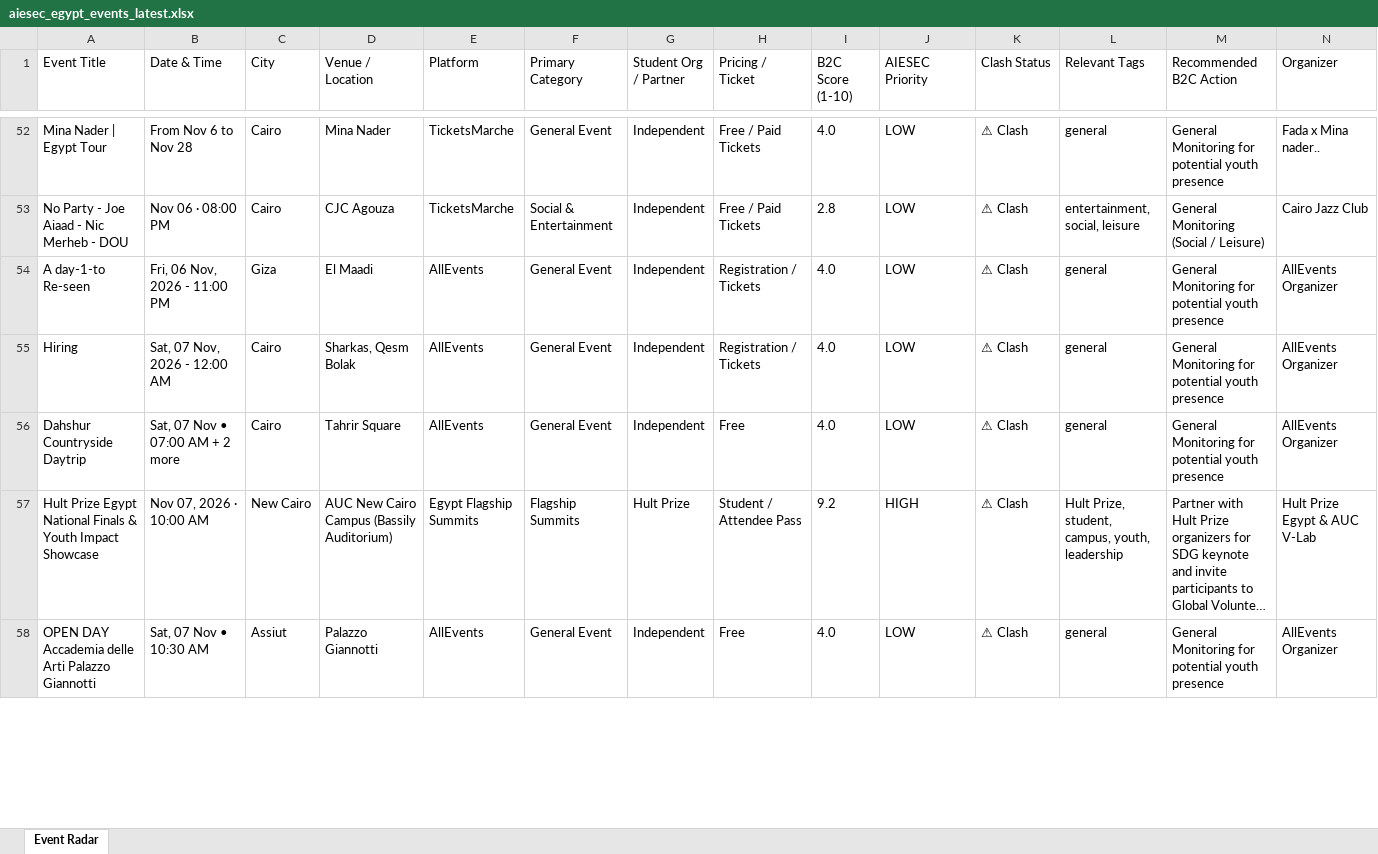
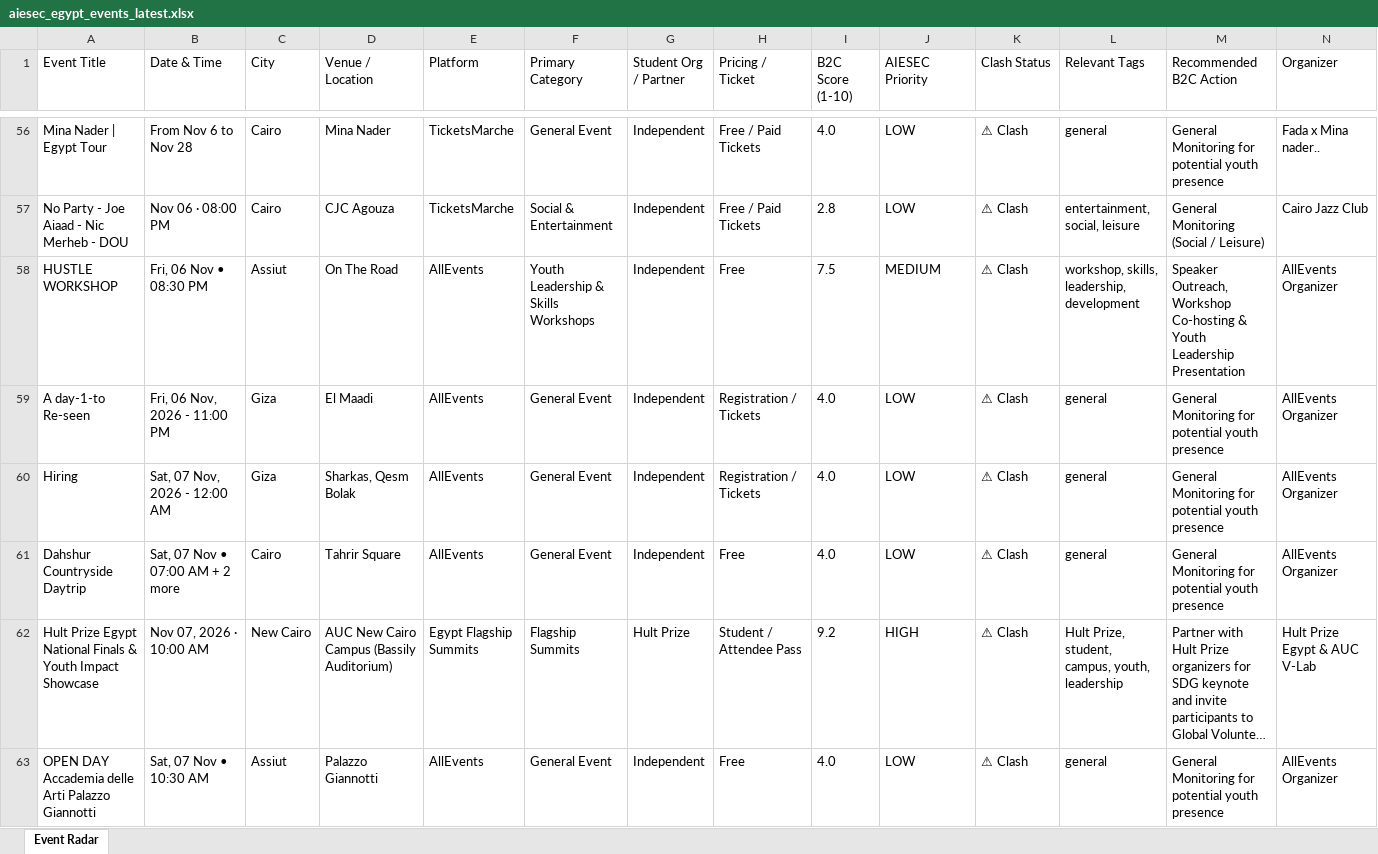
Before and after one commit to abdelrahmanmotazz/aiesec-event-radar, an Excel workbook: data/aiesec_egypt_events_latest.xlsx, sheet Event Radar, drawn as a sheet; only a part is shown, gaps mark what is left out; long unchanged cells end in …; values as stored, in another font and other column widths than the file's, no borders; addresses are those after the commit; rows hold the shown columns only; the diff covers the shown part only; the diff names each change by its address in the sheet, - before the commit and + after, or states it on an @@ line.

```diff
--- a/data/aiesec_egypt_events_latest.xlsx (sheet Event Radar)
+++ b/data/aiesec_egypt_events_latest.xlsx (sheet Event Radar)
+row 58: HUSTLE WORKSHOP | Fri, 06 Nov • 08:30 PM | Assiut | On The Road | AllEvents | Youth Leadership & Skills Workshops | Independent | Free | 7.5 | MEDIUM | ⚠ Clash | workshop, skills, leadership, development | Speaker Outreach, Workshop Co-hosting & Youth Leadership Presentation | AllEvents Organizer
-C60 (City): Cairo
+C60 (City): Giza
```
Also changed, not shown: 24 added rows, 6 removed rows, 9 moved rows and 108 edited cells elsewhere in this sheet, data/egypt_b2c_events_latest.xlsx, docs/data/aiesec_egypt_events_latest.xlsx, 10 other files.
